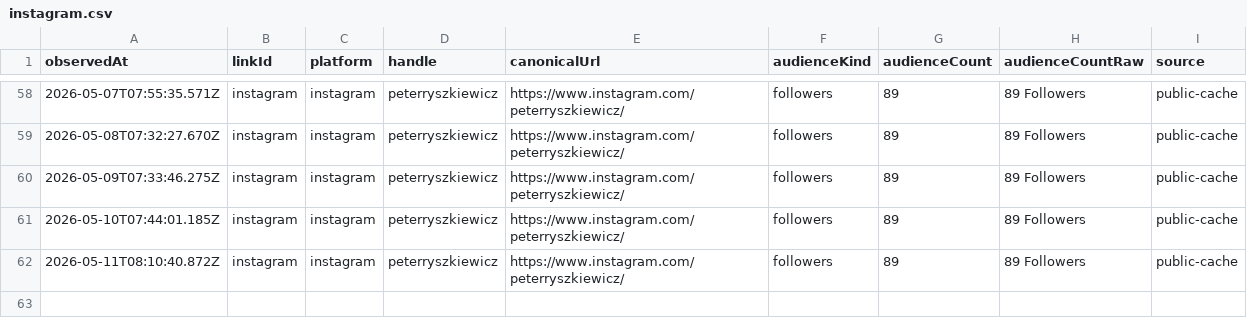
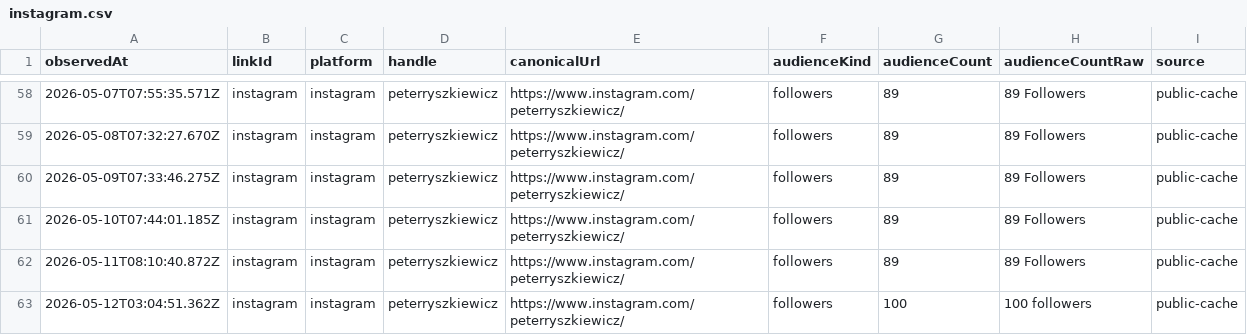
Before and after one commit to thebitcoinnova/open-links, a CSV file: public/history/followers/instagram.csv, drawn as a sheet; only a part is shown, gaps mark what is left out; the diff names each change by its address in the sheet, - before the commit and + after, or states it on an @@ line.

Commit message:
Fix stale social cache metadata

```diff
--- a/public/history/followers/instagram.csv
+++ b/public/history/followers/instagram.csv
+row 63: 2026-05-12T03:04:51.362Z | instagram | instagram | peterryszkiewicz | https://www.instagram.com/peterryszkiewicz/ | followers | 100 | 100 followers | public-cache
```
Also changed, not shown: 19 other files.
